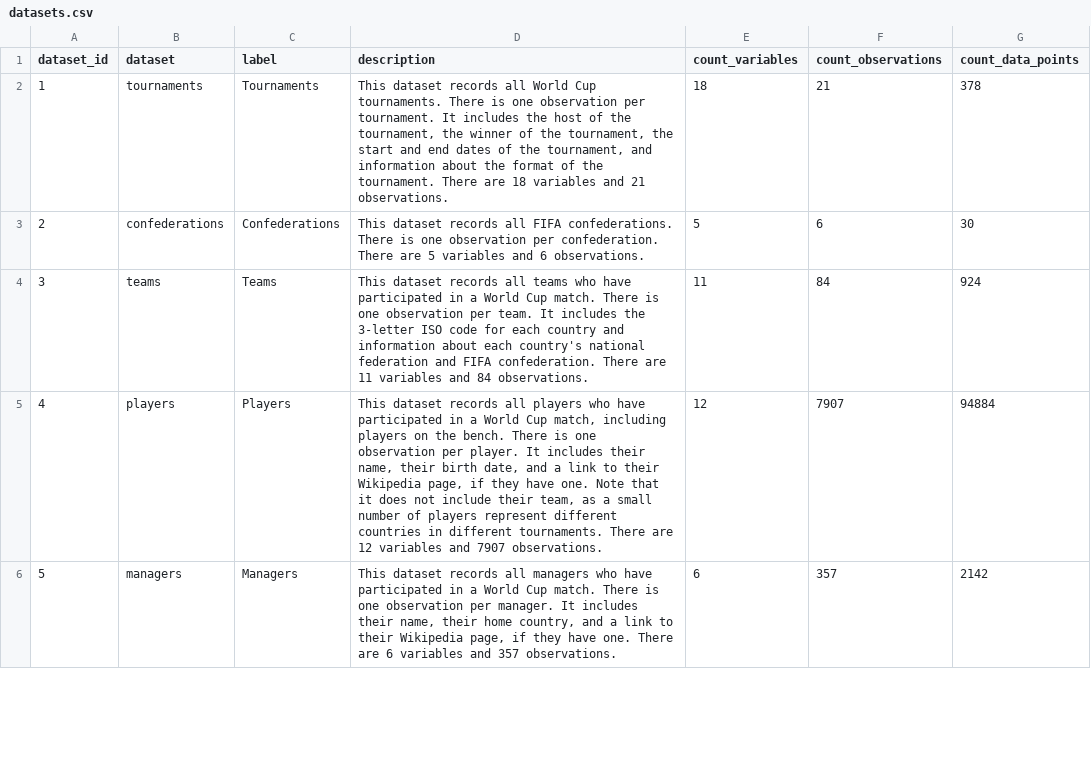
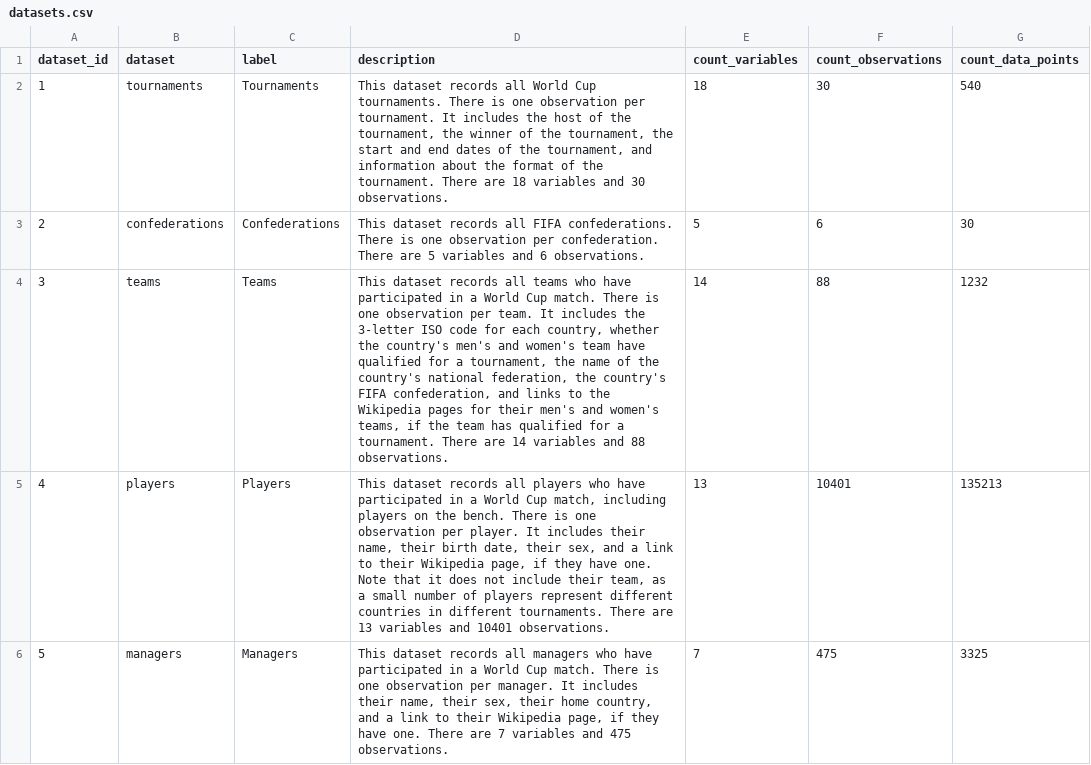
Before and after one commit to jfjelstul/worldcup, a CSV file: codebook/csv/datasets.csv, drawn as a sheet; only a part is shown; the diff covers the shown part only.

```diff
--- a/codebook/csv/datasets.csv
+++ b/codebook/csv/datasets.csv
@@ -1,6 +1,6 @@
 dataset_id,dataset,label,description,count_variables,count_observations,count_data_points
-1,tournaments,Tournaments,"This dataset records all World Cup tournaments. There is one observation per tournament. It includes the host of the tournament, the winner of the tournament, the start and end dates of the tournament, and information about the format of the tournament. There are 18 variables and 21 observations.",18,21,378
+1,tournaments,Tournaments,"This dataset records all World Cup tournaments. There is one observation per tournament. It includes the host of the tournament, the winner of the tournament, the start and end dates of the tournament, and information about the format of the tournament. There are 18 variables and 30 observations.",18,30,540
 2,confederations,Confederations,This dataset records all FIFA confederations. There is one observation per confederation. There are 5 variables and 6 observations.,5,6,30
-3,teams,Teams,This dataset records all teams who have participated in a World Cup match. There is one observation per team. It includes the 3-letter ISO code for each country and information about each country's national federation and FIFA confederation. There are 11 variables and 84 observations.,11,84,924
-4,players,Players,"This dataset records all players who have participated in a World Cup match, including players on the bench. There is one observation per player. It includes their name, their birth date, and a link to their Wikipedia page, if they have one. Note that it does not include their team, as a small number of players represent different countries in different tournaments. There are 12 variables and 7907 observations.",12,7907,94884
-5,managers,Managers,"This dataset records all managers who have participated in a World Cup match. There is one observation per manager. It includes their name, their home country, and a link to their Wikipedia page, if they have one. There are 6 variables and 357 observations.",6,357,2142
+3,teams,Teams,"This dataset records all teams who have participated in a World Cup match. There is one observation per team. It includes the 3-letter ISO code for each country, whether the country's men's and women's team have qualified for a tournament, the name of the country's national federation, the country's FIFA confederation, and links to the Wikipedia pages for their men's and women's teams, if the team has qualified for a tournament. There are 14 variables and 88 observations.",14,88,1232
+4,players,Players,"This dataset records all players who have participated in a World Cup match, including players on the bench. There is one observation per player. It includes their name, their birth date, their sex, and a link to their Wikipedia page, if they have one. Note that it does not include their team, as a small number of players represent different countries in different tournaments. There are 13 variables and 10401 observations.",13,10401,135213
+5,managers,Managers,"This dataset records all managers who have participated in a World Cup match. There is one observation per manager. It includes their name, their sex, their home country, and a link to their Wikipedia page, if they have one. There are 7 variables and 475 observations.",7,475,3325
```
Also changed, not shown: 66 edited cells elsewhere in this file, codebook/csv/variables.csv, 3 other files.
